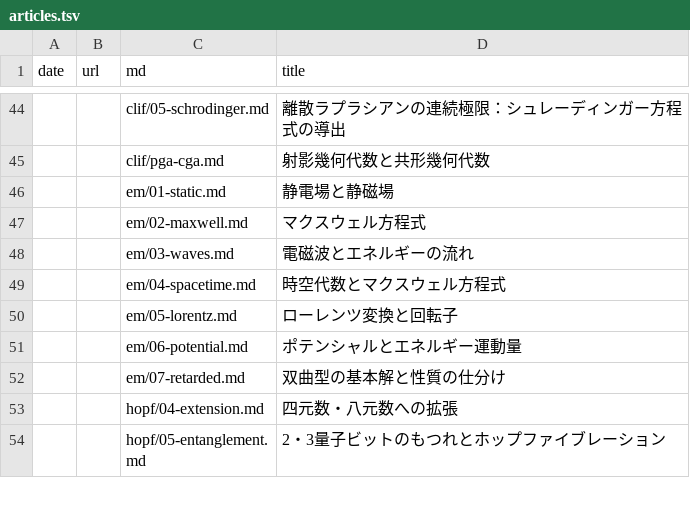
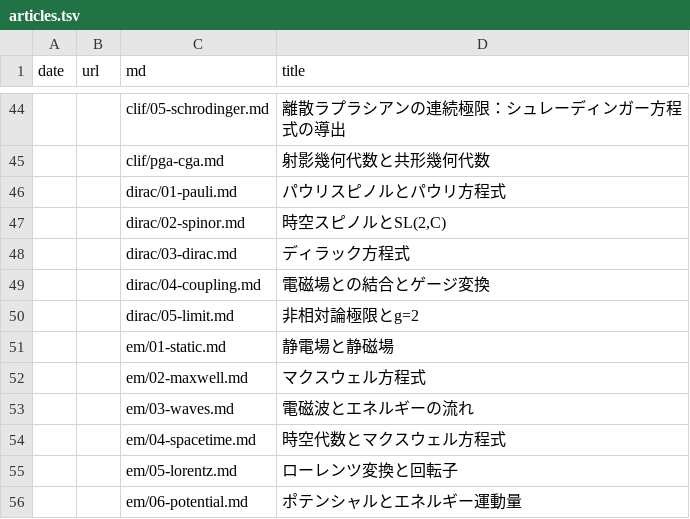
Before and after one commit to 7shi/hypercomplex, a TSV file: articles.tsv, drawn as a sheet; only a part is shown, gaps mark what is left out; the shorter side is filled out with more unchanged rows; the diff names each change by its address in the sheet, - before the commit and + after, or states it on an @@ line.

Commit message:
dirac: 時空代数とディラック方程式シリーズ全5回の下書きを追加
- dirac/01〜05：パウリスピノル、時空スピノルとSL(2,C)、ディラック方程式、電磁場との結合とゲージ変換、非相対論極限とg=2
- dirac/check/：各回の数式を記号計算で確認する検証コード（行列形式との照合、符号・係数）
- 各回の`<stem>-prompt.md`：レビューの参照記事と重点項目
- dirac/MEMO.md に記事化で確定した事項（ディラック表現の規約、ワイルスピノル・電荷の反転の扱い）を記録
- README・PLAN・THEMES・articles.tsv・md.tsv・refs.toml に反映

```diff
--- a/articles.tsv
+++ b/articles.tsv
+row 46:  |  | dirac/01-pauli.md | パウリスピノルとパウリ方程式
+row 47:  |  | dirac/02-spinor.md | 時空スピノルとSL(2,C)
+row 48:  |  | dirac/03-dirac.md | ディラック方程式
+row 49:  |  | dirac/04-coupling.md | 電磁場との結合とゲージ変換
+row 50:  |  | dirac/05-limit.md | 非相対論極限とg=2
```
Also changed, not shown: md.tsv, 22 other files.
